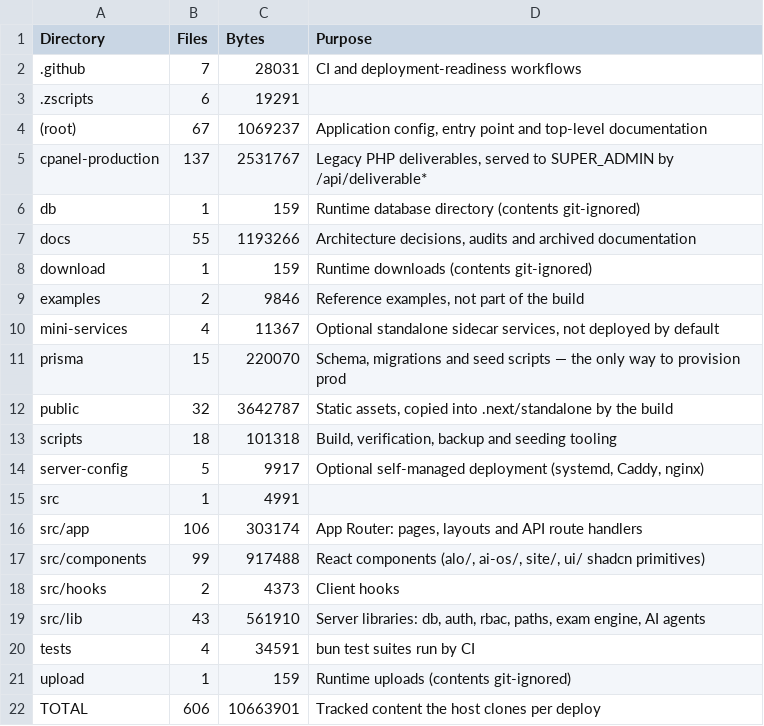
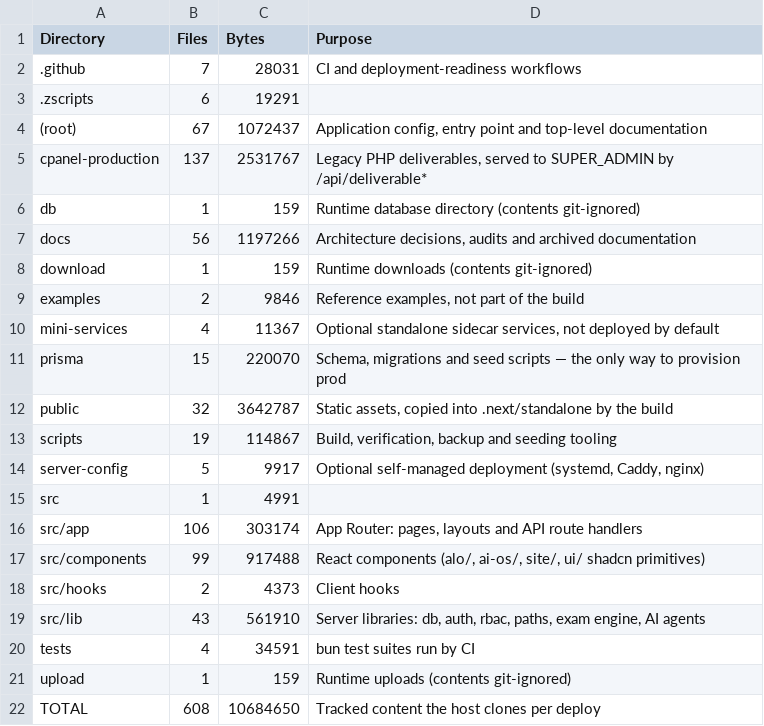
Before and after one commit to alaminiubateee969-cmd/ALO_ENGLISH_AI_NATIVE_COMPLETE, a CSV file: FILE_MANIFEST.csv, drawn as a sheet.

Commit message:
chore(inventories): regenerate FILE_MANIFEST.csv after the docs/archive and scripts additions
The directory-level manifest is built from git ls-files, so it could not count
scripts/generate-inventories.mjs, docs/archive/legacy-deployment-guides/README.md
or the four renamed guides until they were committed. Regenerated against the
committed tree; --check is now clean.

This is exactly the drift the new CI gate exists to catch, and it caught it on
the first run.

Co-authored-by: arena-agent <297053741+arena-agent@users.noreply.github.com>

```diff
--- a/FILE_MANIFEST.csv
+++ b/FILE_MANIFEST.csv
@@ -3,6 +3,6 @@ Directory,Files,Bytes,Purpose
 .zscripts,6,19291,
-(root),67,1069237,"Application config, entry point and top-level documentation"
+(root),67,1072437,"Application config, entry point and top-level documentation"
 cpanel-production,137,2531767,"Legacy PHP deliverables, served to SUPER_ADMIN by /api/deliverable*"
 db,1,159,Runtime database directory (contents git-ignored)
-docs,55,1193266,"Architecture decisions, audits and archived documentation"
+docs,56,1197266,"Architecture decisions, audits and archived documentation"
 download,1,159,Runtime downloads (contents git-ignored)
@@ -12,3 +12,3 @@ prisma,15,220070,"Schema, migrations and seed scripts — the only way to provis
 public,32,3642787,"Static assets, copied into .next/standalone by the build"
-scripts,18,101318,"Build, verification, backup and seeding tooling"
+scripts,19,114867,"Build, verification, backup and seeding tooling"
 server-config,5,9917,"Optional self-managed deployment (systemd, Caddy, nginx)"
@@ -21,2 +21,2 @@ tests,4,34591,bun test suites run by CI
 upload,1,159,Runtime uploads (contents git-ignored)
-TOTAL,606,10663901,Tracked content the host clones per deploy
+TOTAL,608,10684650,Tracked content the host clones per deploy
```
